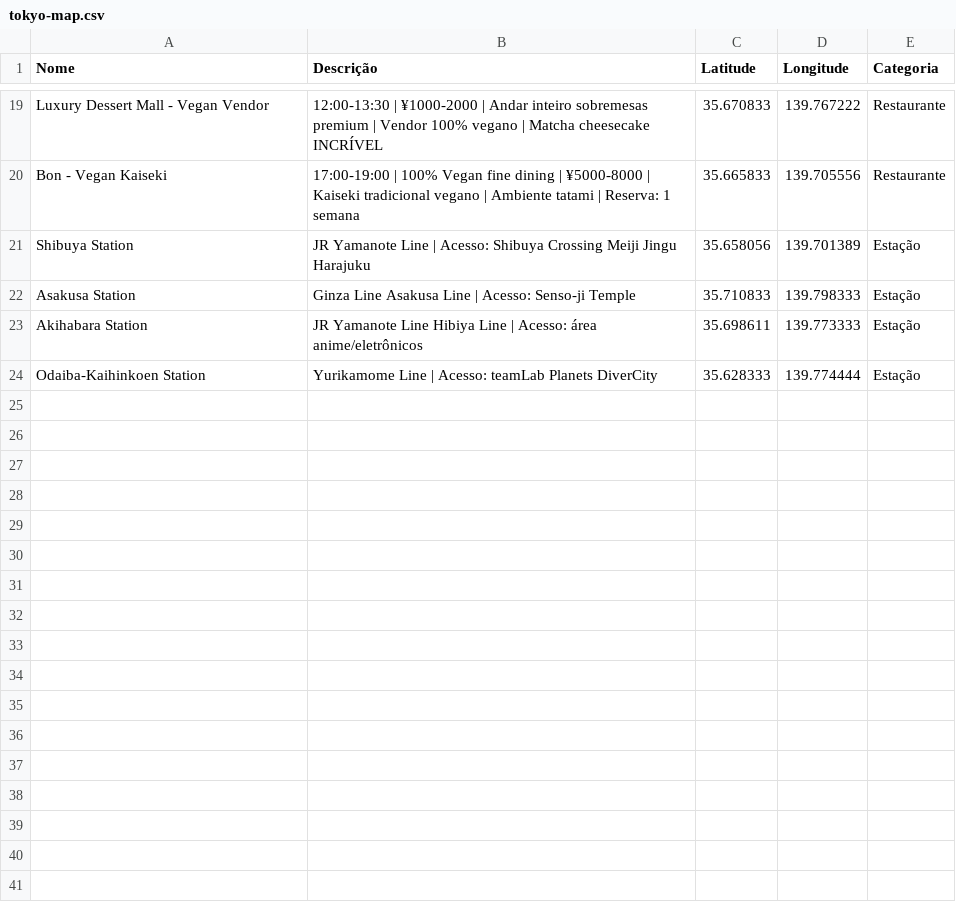
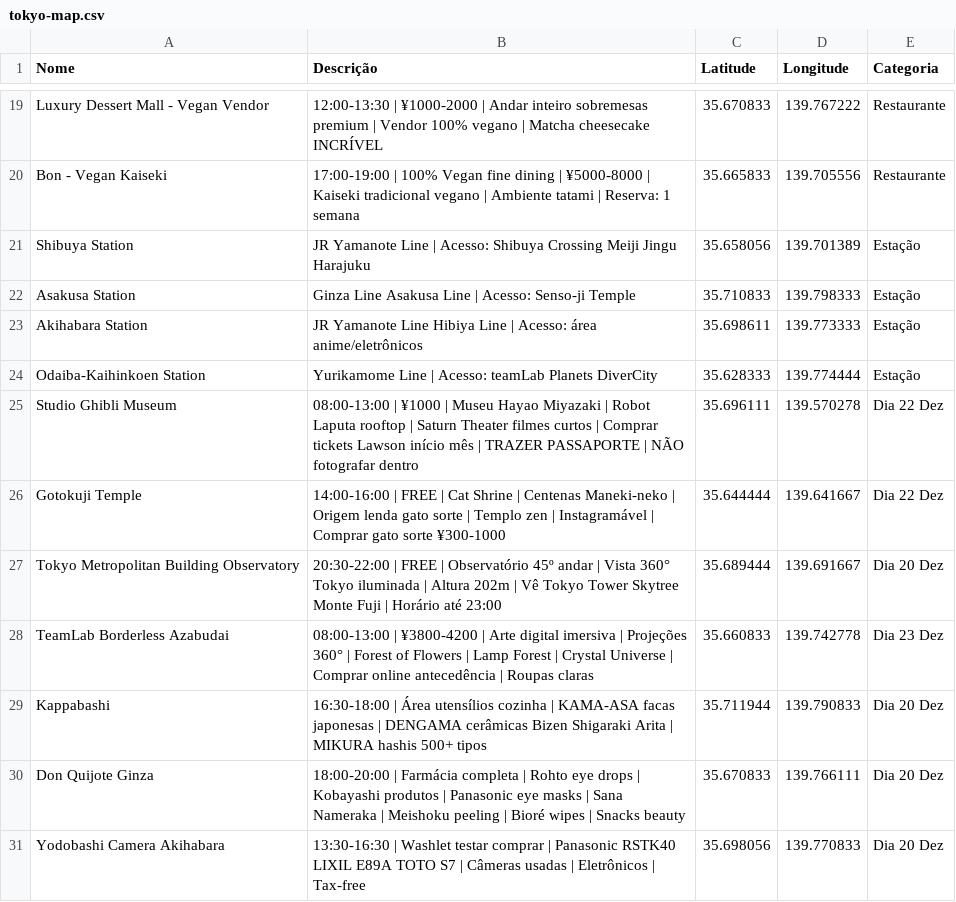
Before and after one commit to regisksc/viagem-dezembro-25, a CSV file: maps/tokyo-map.csv, drawn as a sheet; only a part is shown, gaps mark what is left out.

Commit message:
feat(tokyo): optimize itinerary routes by proximity and add new attractions
- Replace tokyo.md with optimized version (delete tokyo-revised.md)
- Optimize Friday arrival: Ginza → Shibuya/Harajuku (close proximity)
- Saturday shopping day optimized by region:
  - Asakusa → Akihabara → Kappabashi → Ginza (logical flow)
  - Add Tokyo Metropolitan Building Observatory (free, night)
- Sunday: Mount Fuji day trip (unchanged)
- Monday: Studio Ghibli + Gotokuji Temple + Daruma (all WEST Tokyo)
  - Fix 58min displacement issue from original plan
  - Group attractions by proximity
- Tuesday: TeamLab Borderless Azabudai + final shopping
- Add work schedule constraints (DSU 23:30, hotel by 21:00)
- Add shopping strategy (80% Sat, 15% Mon, 5% Tue)
- Update tokyo-map.csv with all new attractions:
  - Studio Ghibli Museum (Mitaka)
  - Gotokuji Temple (Cat Shrine)
  - Tokyo Metropolitan Building Observatory
  - TeamLab Borderless Azabudai
  - Kappabashi street
  - Don Quijote Ginza
  - Yodobashi Camera Akihabara

```diff
--- a/maps/tokyo-map.csv
+++ b/maps/tokyo-map.csv
@@ -24 +24,8 @@ Akihabara Station,JR Yamanote Line Hibiya Line | Acesso: área anime/eletrônico
 Odaiba-Kaihinkoen Station,Yurikamome Line | Acesso: teamLab Planets DiverCity,35.628333,139.774444,Estação
+Studio Ghibli Museum,08:00-13:00 | ¥1000 | Museu Hayao Miyazaki | Robot Laputa rooftop | Saturn Theater filmes curtos | Comprar tickets Lawson início mês | TRAZER PASSAPORTE | NÃO fotografar dentro,35.696111,139.570278,Dia 22 Dez
+Gotokuji Temple,14:00-16:00 | FREE | Cat Shrine | Centenas Maneki-neko | Origem lenda gato sorte | Templo zen | Instagramável | Comprar gato sorte ¥300-1000,35.644444,139.641667,Dia 22 Dez
+Tokyo Metropolitan Building Observatory,20:30-22:00 | FREE | Observatório 45º andar | Vista 360° Tokyo iluminada | Altura 202m | Vê Tokyo Tower Skytree Monte Fuji | Horário até 23:00,35.689444,139.691667,Dia 20 Dez
+TeamLab Borderless Azabudai,08:00-13:00 | ¥3800-4200 | Arte digital imersiva | Projeções 360° | Forest of Flowers | Lamp Forest | Crystal Universe | Comprar online antecedência | Roupas claras,35.660833,139.742778,Dia 23 Dez
+Kappabashi,16:30-18:00 | Área utensílios cozinha | KAMA-ASA facas japonesas | DENGAMA cerâmicas Bizen Shigaraki Arita | MIKURA hashis 500+ tipos,35.711944,139.790833,Dia 20 Dez
+Don Quijote Ginza,18:00-20:00 | Farmácia completa | Rohto eye drops | Kobayashi produtos | Panasonic eye masks | Sana Nameraka | Meishoku peeling | Bioré wipes | Snacks beauty,35.670833,139.766111,Dia 20 Dez
+Yodobashi Camera Akihabara,13:30-16:30 | Washlet testar comprar | Panasonic RSTK40 LIXIL E89A TOTO S7 | Câmeras usadas | Eletrônicos | Tax-free,35.698056,139.770833,Dia 20 Dez
```
Also changed, not shown: 2 other files.
